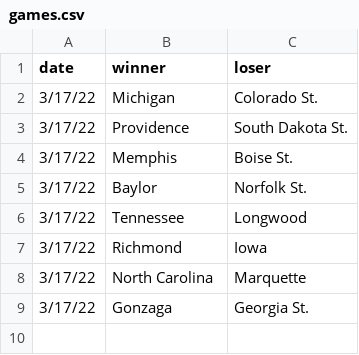
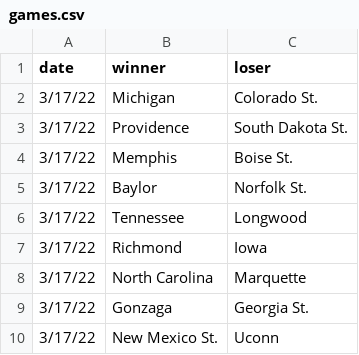
Before and after one commit to MikeMcLarnon/march-madness, a CSV file: static/games.csv, drawn as a sheet.

```diff
--- a/static/games.csv
+++ b/static/games.csv
@@ -9 +9,2 @@
 3/17/22,Gonzaga,Georgia St.
+3/17/22,New Mexico St.,Uconn
```
Also changed, not shown: static/teams.csv, 1 other file.
